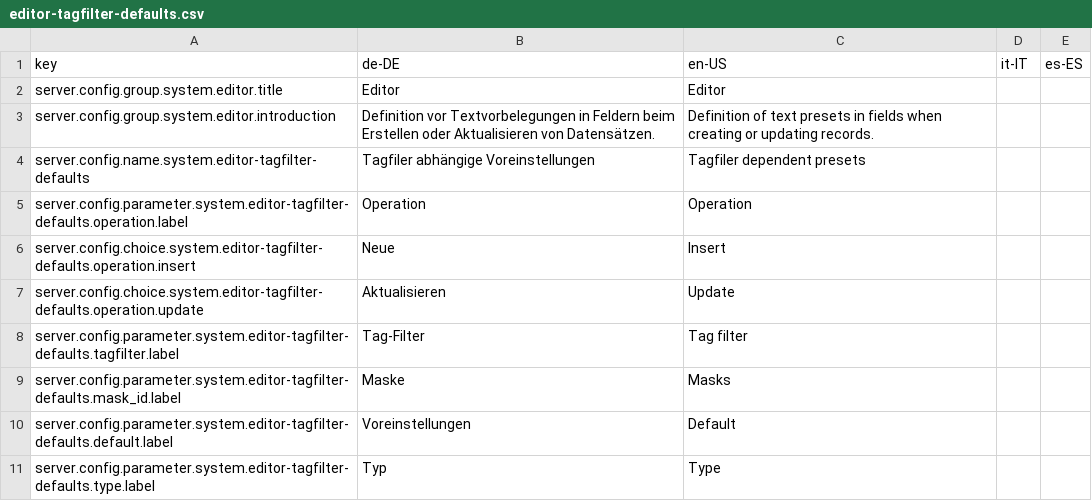
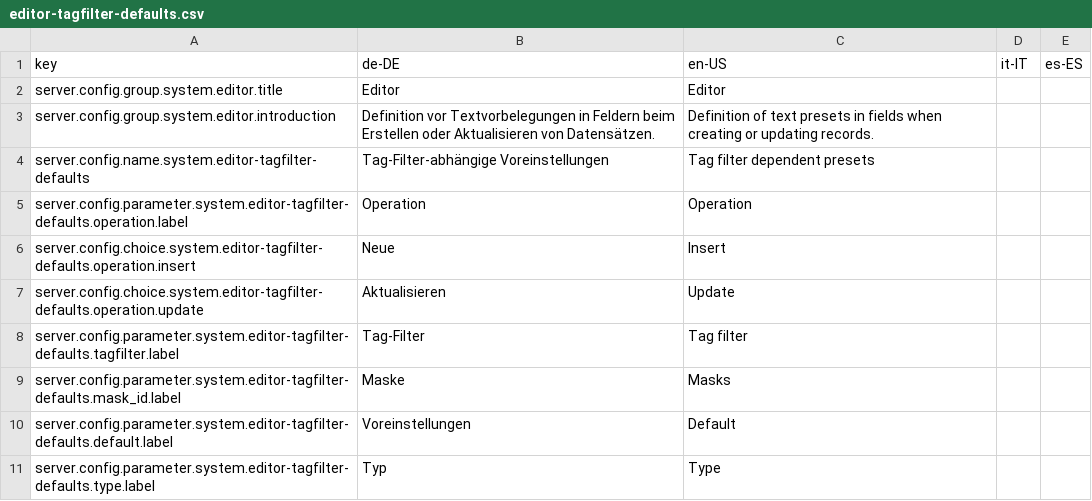
Before and after one commit to programmfabrik/easydb-editor-tagfilter-defaults-plugin, a CSV file: l10n/editor-tagfilter-defaults.csv, drawn as a sheet; only a part is shown.

Commit message:
l10n updates

```diff
--- a/l10n/editor-tagfilter-defaults.csv
+++ b/l10n/editor-tagfilter-defaults.csv
@@ -3,3 +3,3 @@ server.config.group.system.editor.title,Editor,Editor,,
 server.config.group.system.editor.introduction,Definition vor Textvorbelegungen in Feldern beim Erstellen oder Aktualisieren von Datensätzen.,Definition of text presets in fields when creating or updating records.,,
-server.config.name.system.editor-tagfilter-defaults,Tagfiler abhängige Voreinstellungen,Tagfiler dependent presets,,
+server.config.name.system.editor-tagfilter-defaults,Tag-Filter-abhängige Voreinstellungen,Tag filter dependent presets,,
 server.config.parameter.system.editor-tagfilter-defaults.operation.label,Operation,Operation,,
```
